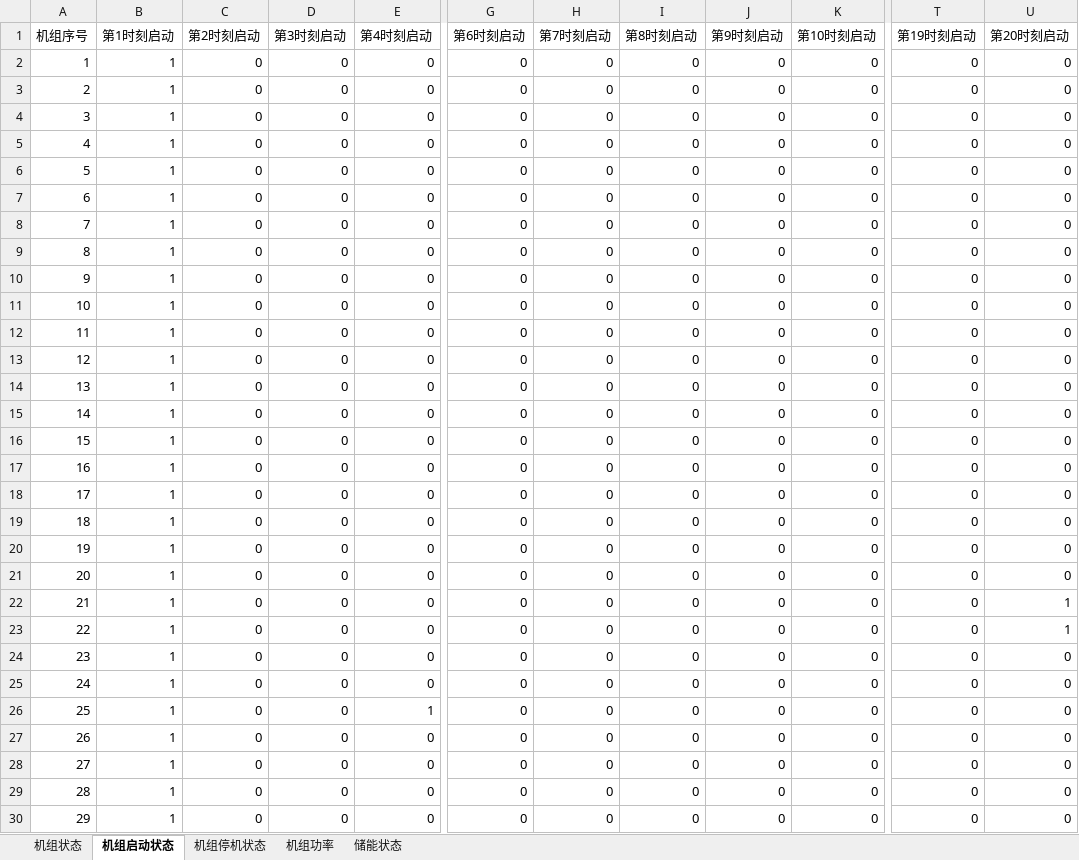
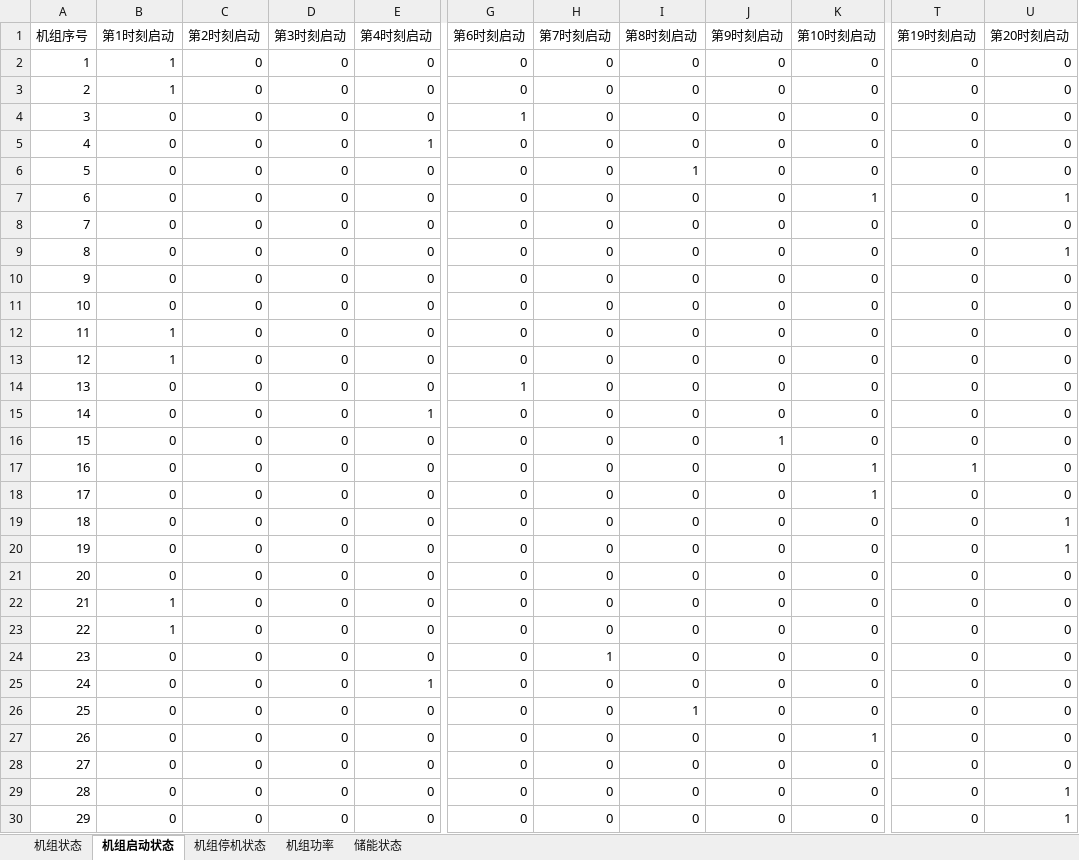
Before and after one commit to BigdogManLuo/SCUC, an Excel workbook: results/result.xlsx, sheet 机组启动状态, drawn as a sheet; only a part is shown, gaps mark what is left out; values as stored, in another font and other column widths than the file's, no cell formats; the diff covers the shown part only; the diff names each change by its address in the sheet, - before the commit and + after, or states it on an @@ line.

```diff
--- a/results/result.xlsx (sheet 机组启动状态)
+++ b/results/result.xlsx (sheet 机组启动状态)
-B4:B11 (第1时刻启动): 1
+B4:B11 (第1时刻启动): 0
-G4 (第6时刻启动): 0
+G4 (第6时刻启动): 1
-E5 (第4时刻启动): 0
+E5 (第4时刻启动): 1
-I6 (第8时刻启动): 0
+I6 (第8时刻启动): 1
-K7 (第10时刻启动): 0
+K7 (第10时刻启动): 1
-U7 (第20时刻启动): 0
+U7 (第20时刻启动): 1
-U9 (第20时刻启动): 0
+U9 (第20时刻启动): 1
-B14:B21 (第1时刻启动): 1
+B14:B21 (第1时刻启动): 0
-G14 (第6时刻启动): 0
+G14 (第6时刻启动): 1
-E15 (第4时刻启动): 0
+E15 (第4时刻启动): 1
-J16 (第9时刻启动): 0
+J16 (第9时刻启动): 1
-K17:K18 (第10时刻启动): 0
+K17:K18 (第10时刻启动): 1
-T17 (第19时刻启动): 0
+T17 (第19时刻启动): 1
-U19:U20 (第20时刻启动): 0
+U19:U20 (第20时刻启动): 1
-U22:U23 (第20时刻启动): 1
+U22:U23 (第20时刻启动): 0
-B24:B30 (第1时刻启动): 1
+B24:B30 (第1时刻启动): 0
-H24 (第7时刻启动): 0
+H24 (第7时刻启动): 1
-E25 (第4时刻启动): 0
+E25 (第4时刻启动): 1
-E26 (第4时刻启动): 1
+E26 (第4时刻启动): 0
-I26 (第8时刻启动): 0
+I26 (第8时刻启动): 1
-K27 (第10时刻启动): 0
+K27 (第10时刻启动): 1
-U29:U30 (第20时刻启动): 0
+U29:U30 (第20时刻启动): 1
```
Also changed, not shown: 117 edited cells elsewhere in this sheet, sheet 机组功率, sheet 机组状态, sheet 机组停机状态, sheet 储能状态, cell formats, 2 other files.
